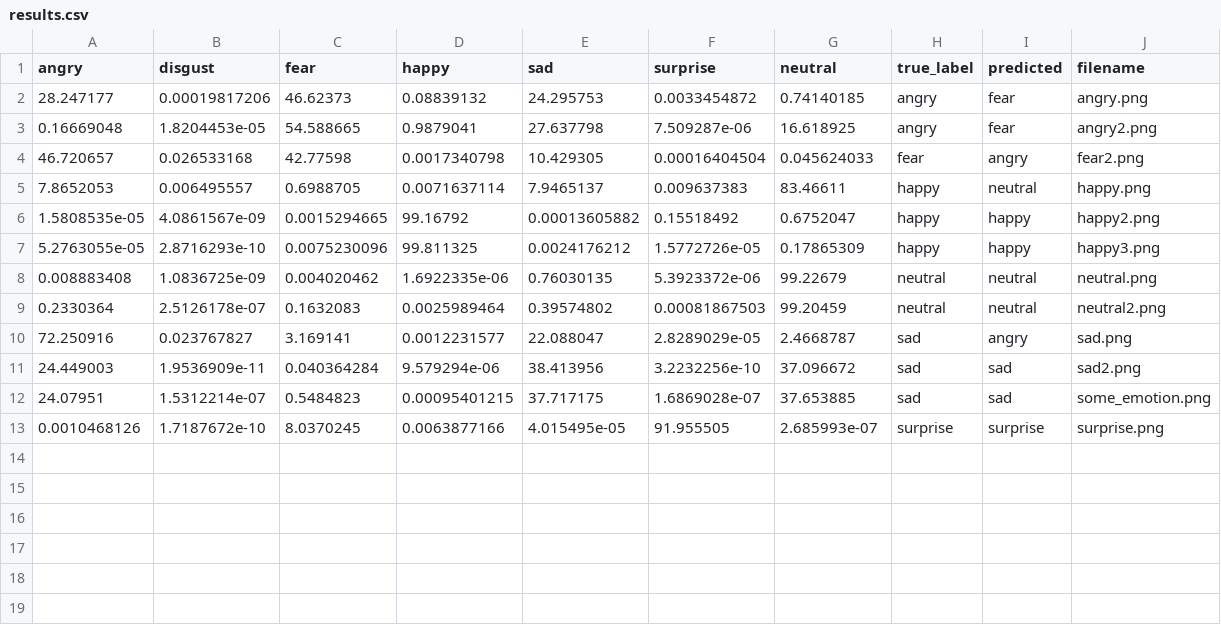
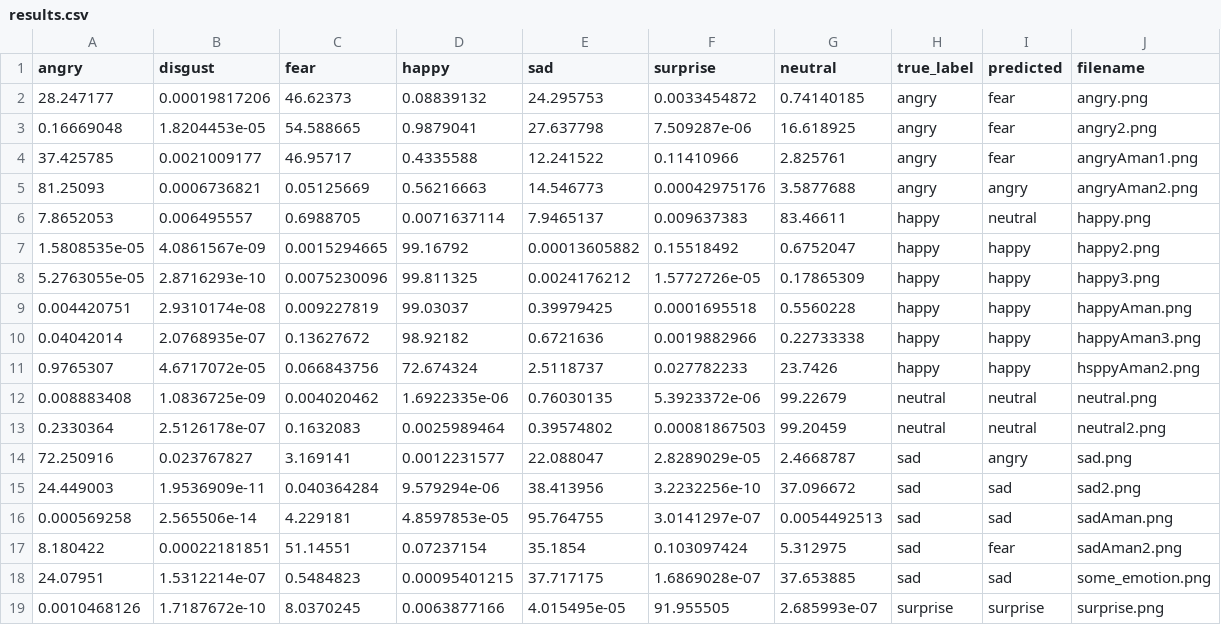
Before and after one commit to shaharex/bonus_task_infsec, a CSV file: assignment/results.csv, drawn as a sheet; removed rows and columns are numbered as before the commit, all else as after; the diff names each change by its address in the sheet, - before the commit and + after, or states it on an @@ line.

```diff
--- a/assignment/results.csv
+++ b/assignment/results.csv
-row 4: 46.720657 | 0.026533168 | 42.77598 | 0.0017340798 | 10.429305 | 0.00016404504 | 0.045624033 | fear | angry | fear2.png
+row 4: 37.425785 | 0.0021009177 | 46.95717 | 0.4335588 | 12.241522 | 0.11410966 | 2.825761 | angry | fear | angryAman1.png
+row 5: 81.25093 | 0.0006736821 | 0.05125669 | 0.56216663 | 14.546773 | 0.00042975176 | 3.5877688 | angry | angry | angryAman2.png
+row 9: 0.004420751 | 2.9310174e-08 | 0.009227819 | 99.03037 | 0.39979425 | 0.0001695518 | 0.5560228 | happy | happy | happyAman.png
+row 10: 0.04042014 | 2.0768935e-07 | 0.13627672 | 98.92182 | 0.6721636 | 0.0019882966 | 0.22733338 | happy | happy | happyAman3.png
+row 11: 0.9765307 | 4.6717072e-05 | 0.066843756 | 72.674324 | 2.5118737 | 0.027782233 | 23.7426 | happy | happy | hsppyAman2.png
+row 16: 0.000569258 | 2.565506e-14 | 4.229181 | 4.8597853e-05 | 95.764755 | 3.0141297e-07 | 0.0054492513 | sad | sad | sadAman.png
+row 17: 8.180422 | 0.00022181851 | 51.14551 | 0.07237154 | 35.1854 | 0.103097424 | 5.312975 | sad | fear | sadAman2.png
```
Also changed, not shown: 16 other files.
